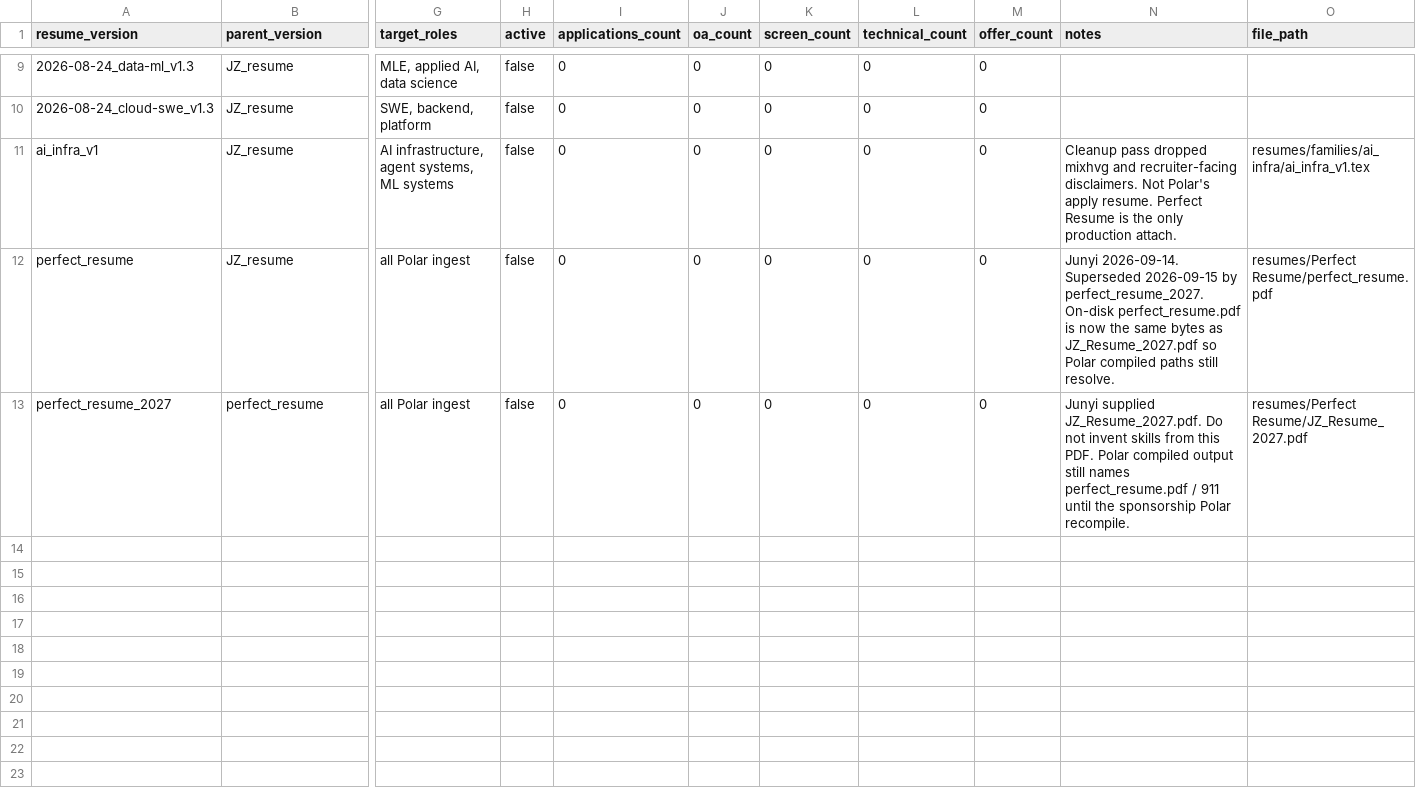
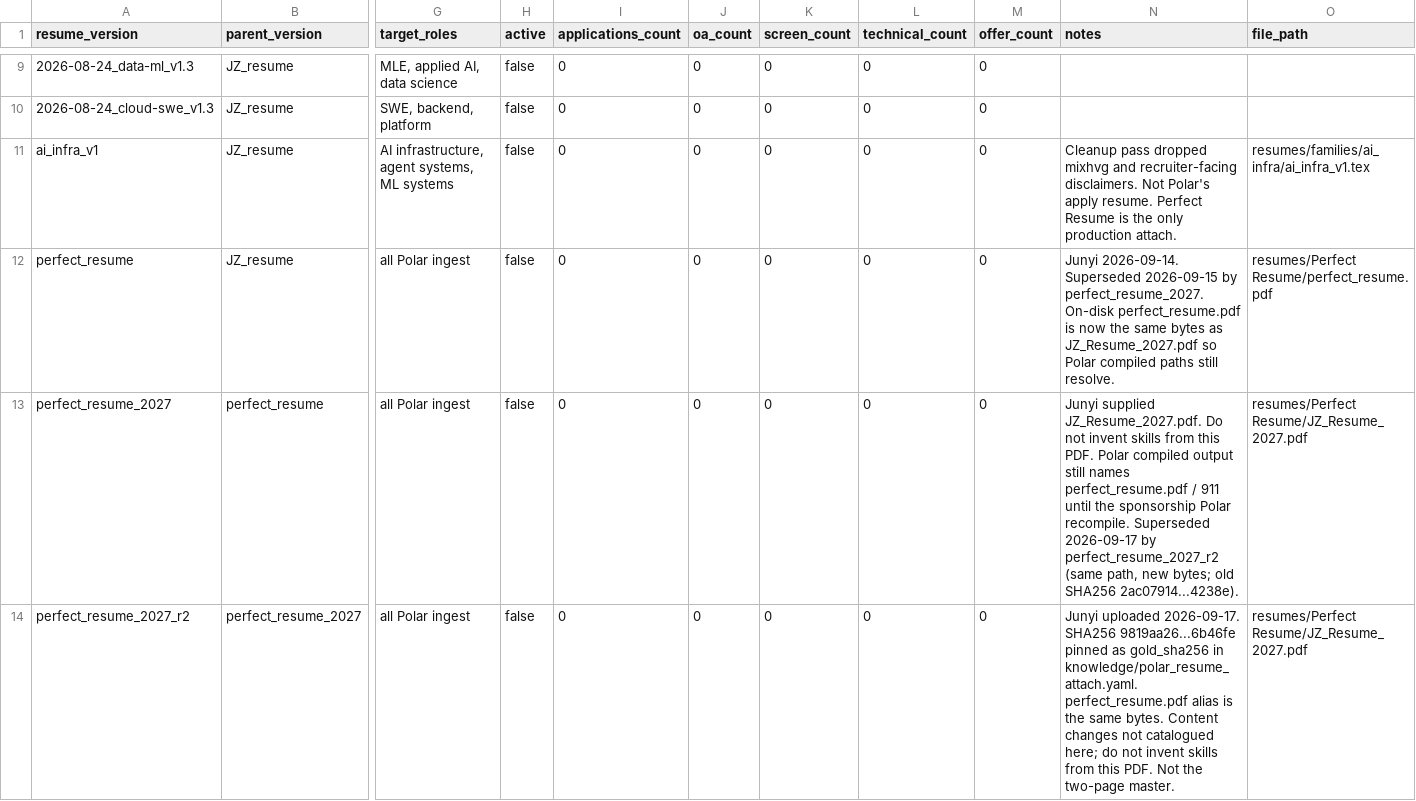
Before and after one commit to JunyiZhou-Conny/job-search-2026-2027-starter, a CSV file: data/resume_versions.csv, drawn as a sheet; only a part is shown, gaps mark what is left out; rows hold the shown columns only; the diff names each change by its address in the sheet, - before the commit and + after, or states it on an @@ line.

```diff
--- a/data/resume_versions.csv
+++ b/data/resume_versions.csv
-N13 (notes): …Polar recompile.
+N13 (notes): …Polar recompile. Superseded 2026-09-17 by perfect_resume_2027_r2 (same path, new bytes; old SHA256 2ac07914...4238e).
+row 14: perfect_resume_2027_r2 | perfect_resume_2027 | all Polar ingest | false | 0 | 0 | 0 | 0 | 0 | Junyi uploaded 2026-09-17. SHA256 9819aa26...6b46fe pinned as gold_sha256 in knowledge/polar_resume_attach.yaml. perfect_resume.pdf alias is the same bytes. Content changes not catalogued here; do not invent skills from this PDF. Not the two-page master. | resumes/Perfect Resume/JZ_Resume_2027.pdf
```
Also changed, not shown: 6 other files.
